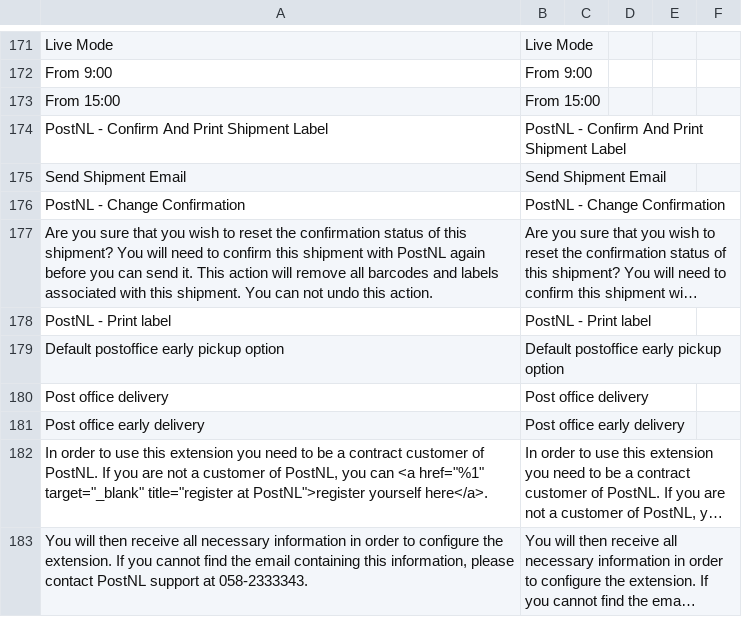
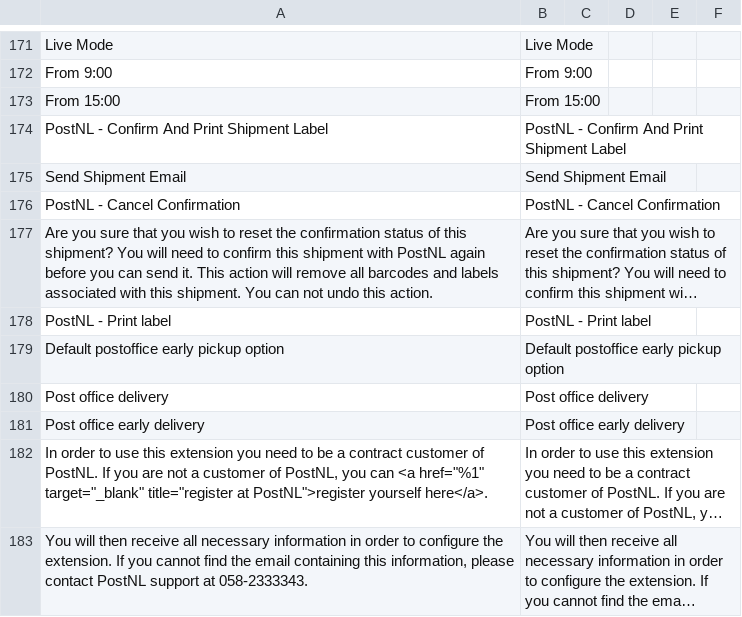
Before and after one commit to postnl/postnl-magento2, a CSV file: i18n/en_US.csv, drawn as a sheet; only a part is shown, gaps mark what is left out; long unchanged cells end in …; the diff names each change by its address in the sheet, - before the commit and + after, or states it on an @@ line.

```diff
--- a/i18n/en_US.csv
+++ b/i18n/en_US.csv
-A176: PostNL - Change Confirmation
+A176: PostNL - Cancel Confirmation
-B176: PostNL - Change Confirmation
+B176: PostNL - Cancel Confirmation
```
Also changed, not shown: i18n/nl_NL.csv, 6 other files.
